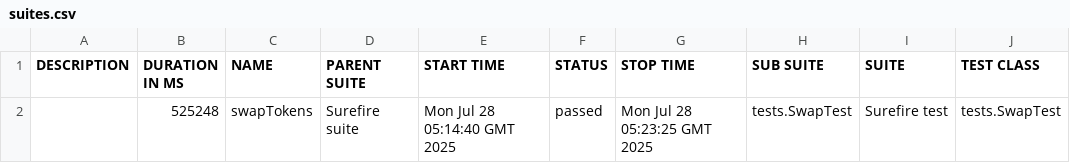
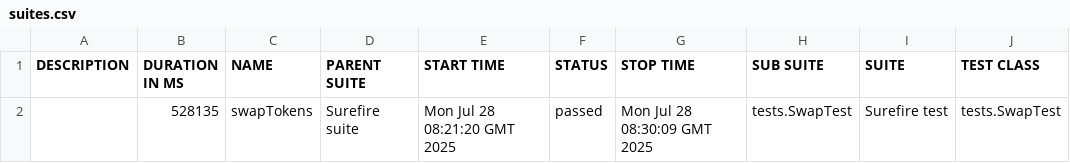
Before and after one commit to Aloshya-QA/AtlantisDEX, a CSV file: 8/data/suites.csv, drawn as a sheet; only a part is shown; the diff names each change by its address in the sheet, - before the commit and + after, or states it on an @@ line.

```diff
--- a/8/data/suites.csv
+++ b/8/data/suites.csv
-B2 (DURATION IN MS): 525248
+B2 (DURATION IN MS): 528135
-E2 (START TIME): Mon Jul 28 05:14:40 GMT 2025
+E2 (START TIME): Mon Jul 28 08:21:20 GMT 2025
-G2 (STOP TIME): Mon Jul 28 05:23:25 GMT 2025
+G2 (STOP TIME): Mon Jul 28 08:30:09 GMT 2025
```
Also changed, not shown: 26 other files.
